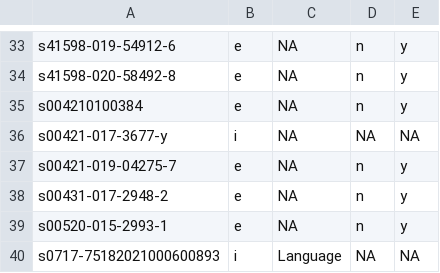
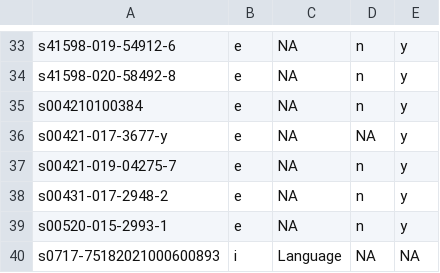
Before and after one commit to ahesse2567/CPET_scoping_review, a CSV file: data/cpet_articles/Manual text analysis - exer.csv, drawn as a sheet; only a part is shown, gaps mark what is left out.

```diff
--- a/data/cpet_articles/Manual text analysis - exer.csv
+++ b/data/cpet_articles/Manual text analysis - exer.csv
@@ -35,3 +35,3 @@ s41598-020-58492-8,e,NA,n,y
 s004210100384,e,NA,n,y
-s00421-017-3677-y,i,NA,NA,NA
+s00421-017-3677-y,e,NA,NA,y
 s00421-019-04275-7,e,NA,n,y
```
Also changed, not shown: 5 other files.
